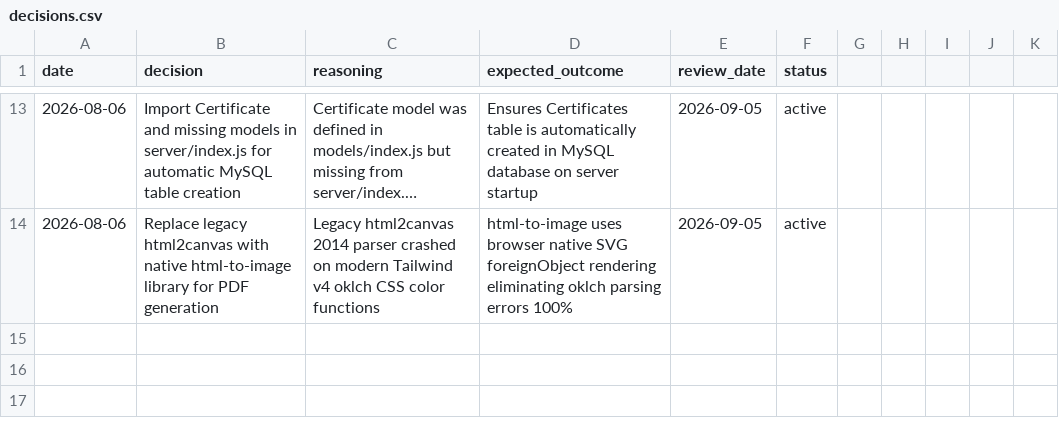
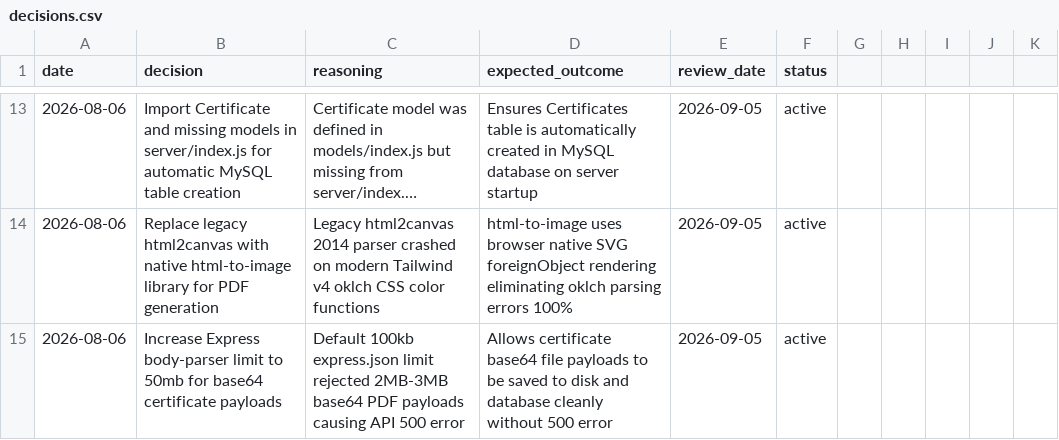
Before and after one commit to muzamilsheikh/IMS-HUNAR-ASAAN, a CSV file: memory/decisions.csv, drawn as a sheet; only a part is shown, gaps mark what is left out; long unchanged cells end in ….

```diff
--- a/memory/decisions.csv
+++ b/memory/decisions.csv
@@ -14 +14,2 @@ date,decision,reasoning,expected_outcome,review_date,status
 2026-08-06,Replace legacy html2canvas with native html-to-image library for PDF generation,Legacy html2canvas 2014 parser crashed on modern Tailwind v4 oklch CSS color functions,html-to-image uses browser native SVG foreignObject rendering eliminating oklch parsing errors 100%,2026-09-05,active
+2026-08-06,Increase Express body-parser limit to 50mb for base64 certificate payloads,Default 100kb express.json limit rejected 2MB-3MB base64 PDF payloads causing API 500 error,Allows certificate base64 file payloads to be saved to disk and database cleanly without 500 error,2026-09-05,active
```
Also changed, not shown: 2 other files.
